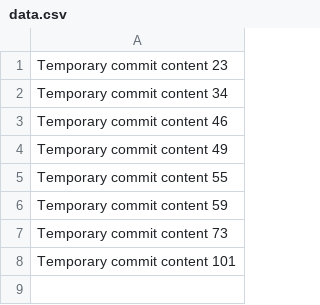
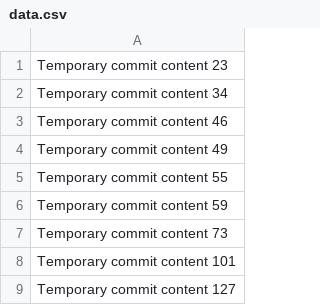
Before and after one commit to oliviafowles/CryptoVault, a CSV file: data.csv, drawn as a sheet.

```diff
--- a/data.csv
+++ b/data.csv
@@ -8 +8,2 @@ Temporary commit content 73
 Temporary commit content 101
+Temporary commit content 127
```
